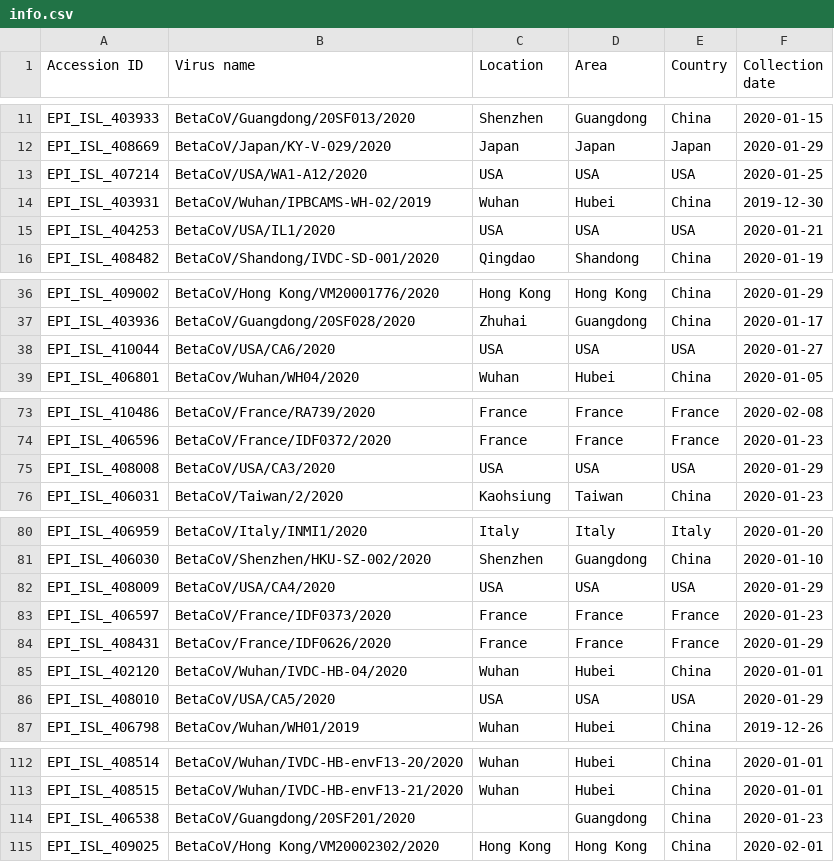
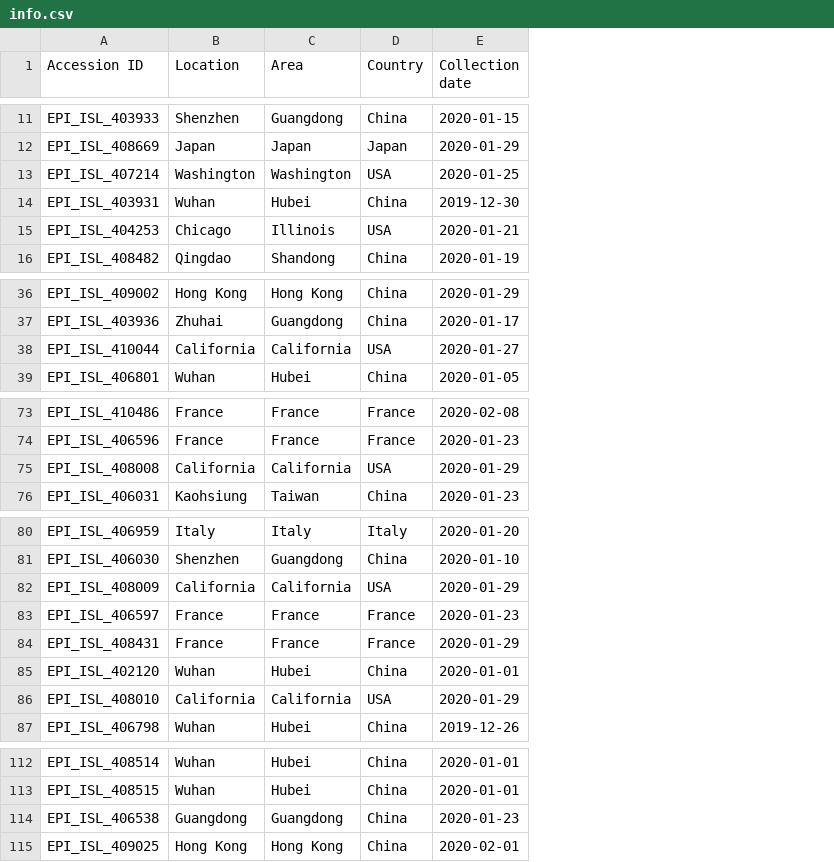
Before and after one commit to Takkoona/SARS-CoV-2, a CSV file: Data/info.csv, drawn as a sheet; only a part is shown, gaps mark what is left out; removed rows and columns are numbered as before the commit, all else as after; the diff covers the shown part only; the diff names each change by its address in the sheet, - before the commit and + after, or states it on an @@ line.

```diff
--- a/Data/info.csv
+++ b/Data/info.csv
-column B (Virus name), rows 11-16: BetaCoV/Guangdong/20SF013/2020 | BetaCoV/Japan/KY-V-029/2020 | BetaCoV/USA/WA1-A12/2020 | BetaCoV/Wuhan/IPBCAMS-WH-02/2019 | BetaCoV/USA/IL1/2020 | BetaCoV/Shandong/IVDC-SD-001/2020; rows 36-39: BetaCoV/Hong Kong/VM20001776/2020 | BetaCoV/Guangdong/20SF028/2020 | BetaCoV/USA/CA6/2020 | BetaCov/Wuhan/WH04/2020; rows 73-76: BetaCoV/France/RA739/2020 | BetaCoV/France/IDF0372/2020 | BetaCoV/USA/CA3/2020 | BetaCoV/Taiwan/2/2020; rows 80-87: BetaCoV/Italy/INMI1/2020 | BetaCoV/Shenzhen/HKU-SZ-002/2020 | BetaCoV/USA/CA4/2020 | BetaCoV/France/IDF0373/2020 | BetaCov/France/IDF0626/2020 | BetaCoV/Wuhan/IVDC-HB-04/2020 | BetaCoV/USA/CA5/2020 | BetaCov/Wuhan/WH01/2019; rows 112-115: BetaCoV/Wuhan/IVDC-HB-envF13-20/2020 | BetaCoV/Wuhan/IVDC-HB-envF13-21/2020 | BetaCoV/Guangdong/20SF201/2020 | BetaCoV/Hong Kong/VM20002302/2020
-B13 (Location): USA
+B13 (Location): Washington
-C13 (Area): USA
+C13 (Area): Washington
-B15 (Location): USA
+B15 (Location): Chicago
-C15 (Area): USA
+C15 (Area): Illinois
-B38 (Location): USA
+B38 (Location): California
-C38 (Area): USA
+C38 (Area): California
-B75 (Location): USA
+B75 (Location): California
-C75 (Area): USA
+C75 (Area): California
-B82 (Location): USA
+B82 (Location): California
-C82 (Area): USA
+C82 (Area): California
-B86 (Location): USA
+B86 (Location): California
-C86 (Area): USA
+C86 (Area): California
-B114 (Location): (empty)
+B114 (Location): Guangdong
```
Also changed, not shown: 13 edited cells elsewhere in this file, Data/meta_data.csv, 24 other files.
